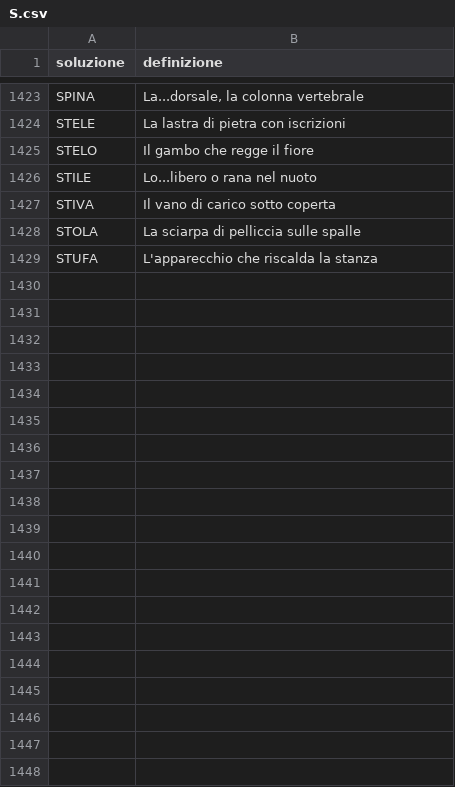
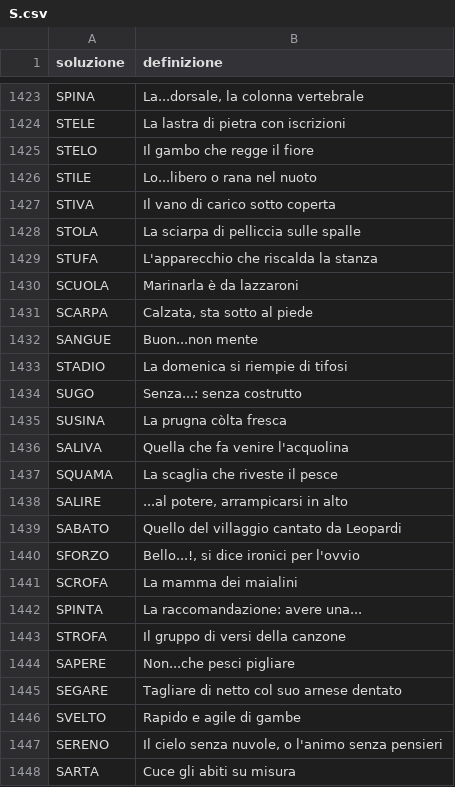
Before and after one commit to agea/cruciverba, a CSV file: voci/S.csv, drawn as a sheet; only a part is shown, gaps mark what is left out; the diff covers the shown part only.

Commit message:
:bento: Aggiunge voci comuni mancanti (<7 lettere) con definizioni enigmistiche

```diff
--- a/voci/S.csv
+++ b/voci/S.csv
@@ -1429 +1429,20 @@ STOLA,La sciarpa di pelliccia sulle spalle
 STUFA,L'apparecchio che riscalda la stanza
+SCUOLA,Marinarla è da lazzaroni
+SCARPA,"Calzata, sta sotto al piede"
+SANGUE,Buon...non mente
+STADIO,La domenica si riempie di tifosi
+SUGO,Senza...: senza costrutto
+SUSINA,La prugna còlta fresca
+SALIVA,Quella che fa venire l'acquolina
+SQUAMA,La scaglia che riveste il pesce
+SALIRE,"...al potere, arrampicarsi in alto"
+SABATO,Quello del villaggio cantato da Leopardi
+SFORZO,"Bello...!, si dice ironici per l'ovvio"
+SCROFA,La mamma dei maialini
+SPINTA,La raccomandazione: avere una...
+STROFA,Il gruppo di versi della canzone
+SAPERE,Non...che pesci pigliare
+SEGARE,Tagliare di netto col suo arnese dentato
+SVELTO,Rapido e agile di gambe
+SERENO,"Il cielo senza nuvole, o l'animo senza pensieri"
+SARTA,Cuce gli abiti su misura
```
Also changed, not shown: 48 added rows elsewhere in this file, voci/C.csv, voci/F.csv, 19 other files.
